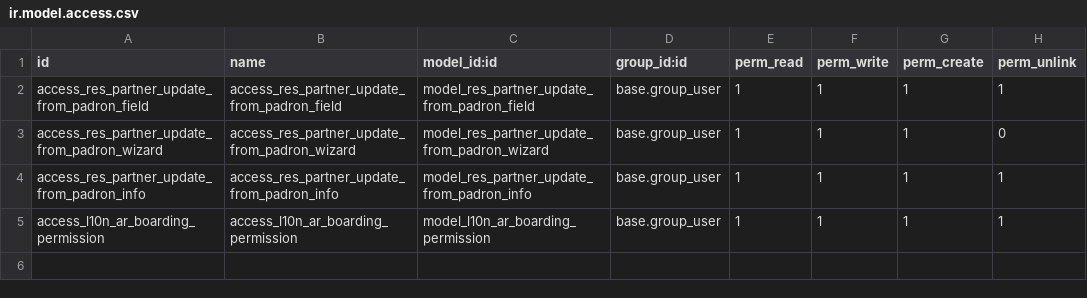
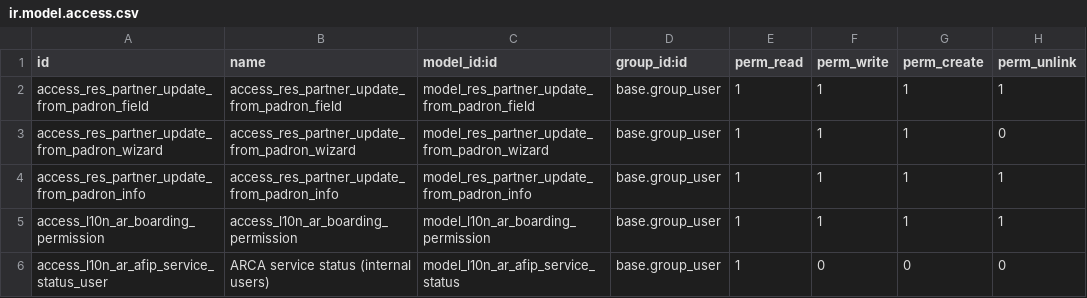
Before and after one commit to AITIC/odoo-argentina-ee, a CSV file: l10n_ar_edi_ux/security/ir.model.access.csv, drawn as a sheet.

```diff
--- a/l10n_ar_edi_ux/security/ir.model.access.csv
+++ b/l10n_ar_edi_ux/security/ir.model.access.csv
@@ -5 +5,2 @@ access_res_partner_update_from_padron_info,access_res_partner_update_from_padron
 access_l10n_ar_boarding_permission,access_l10n_ar_boarding_permission,model_l10n_ar_boarding_permission,base.group_user,1,1,1,1
+access_l10n_ar_afip_service_status_user,ARCA service status (internal users),model_l10n_ar_afip_service_status,base.group_user,1,0,0,0
```
Also changed, not shown: 13 other files.
